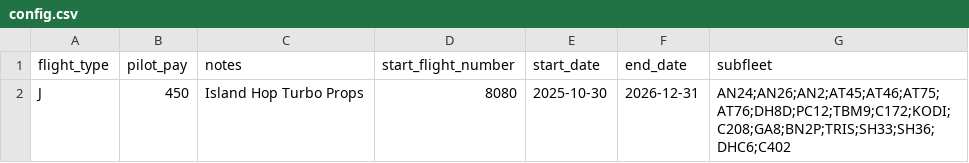
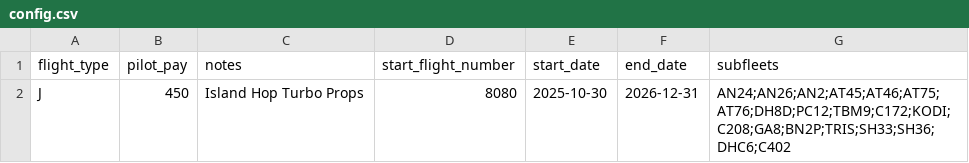
Before and after one commit to aerocaribbeanva/phpvms-utilities, a CSV file: flights-generator/TOURS/PRTP/config.csv, drawn as a sheet.

```diff
--- a/flights-generator/TOURS/PRTP/config.csv
+++ b/flights-generator/TOURS/PRTP/config.csv
@@ -1,2 +1,2 @@
-flight_type,pilot_pay,notes,start_flight_number,start_date,end_date,subfleet
+flight_type,pilot_pay,notes,start_flight_number,start_date,end_date,subfleets
 J,450,Island Hop Turbo Props,8080,2025-10-30,2026-12-31,AN24;AN26;AN2;AT45;AT46;AT75;AT76;DH8D;PC12;TBM9;C172;KODI;C208;GA8;BN2P;TRIS;SH33;SH36;DHC6;C402
```
Also changed, not shown: 1 other file.
